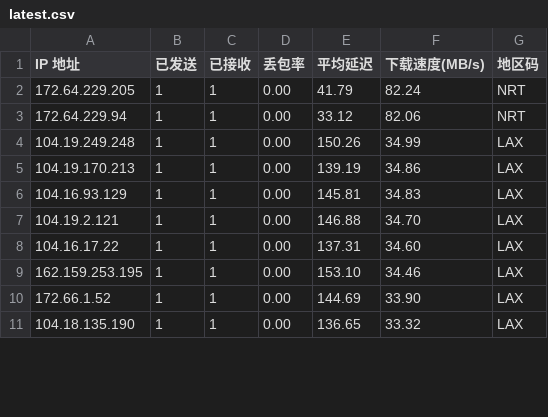
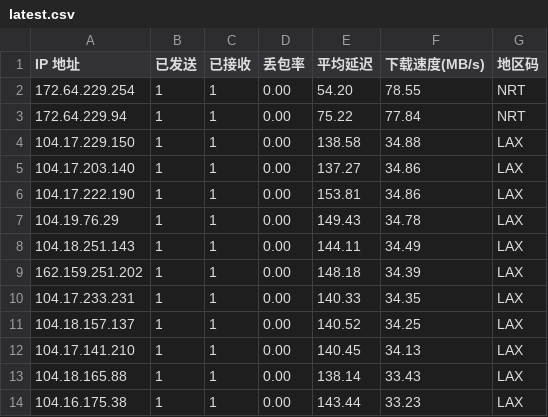
Before and after one commit to ahang39/router, a CSV file: latest.csv, drawn as a sheet; only a part is shown; the diff covers the shown part only.

```diff
--- a/latest.csv
+++ b/latest.csv
@@ -1,11 +1,14 @@
 IP 地址,已发送,已接收,丢包率,平均延迟,下载速度(MB/s),地区码
-172.64.229.205,1,1,0.00,41.79,82.24,NRT
-172.64.229.94,1,1,0.00,33.12,82.06,NRT
-104.19.249.248,1,1,0.00,150.26,34.99,LAX
-104.19.170.213,1,1,0.00,139.19,34.86,LAX
-104.16.93.129,1,1,0.00,145.81,34.83,LAX
-104.19.2.121,1,1,0.00,146.88,34.70,LAX
-104.16.17.22,1,1,0.00,137.31,34.60,LAX
-162.159.253.195,1,1,0.00,153.10,34.46,LAX
-172.66.1.52,1,1,0.00,144.69,33.90,LAX
-104.18.135.190,1,1,0.00,136.65,33.32,LAX
+172.64.229.254,1,1,0.00,54.20,78.55,NRT
+172.64.229.94,1,1,0.00,75.22,77.84,NRT
+104.17.229.150,1,1,0.00,138.58,34.88,LAX
+104.17.203.140,1,1,0.00,137.27,34.86,LAX
+104.17.222.190,1,1,0.00,153.81,34.86,LAX
+104.19.76.29,1,1,0.00,149.43,34.78,LAX
+104.18.251.143,1,1,0.00,144.11,34.49,LAX
+162.159.251.202,1,1,0.00,148.18,34.39,LAX
+104.17.233.231,1,1,0.00,140.33,34.35,LAX
+104.18.157.137,1,1,0.00,140.52,34.25,LAX
+104.17.141.210,1,1,0.00,140.45,34.13,LAX
+104.18.165.88,1,1,0.00,138.14,33.43,LAX
+104.16.175.38,1,1,0.00,143.44,33.23,LAX
```
Also changed, not shown: 3 added rows, 6 removed rows and 37 edited cells elsewhere in this file, 1 other file.
